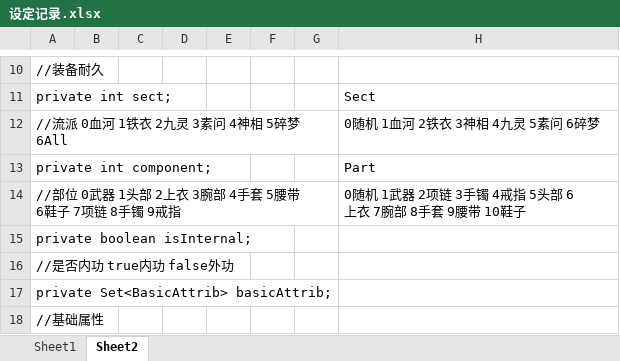
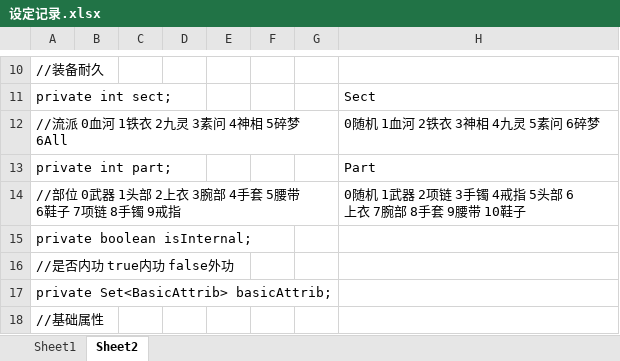
Before and after one commit to HiflyDragon/simNSH, an Excel workbook: doc/设定记录.xlsx, sheet Sheet2, drawn as a sheet; only a part is shown, gaps mark what is left out; values as stored, in another font and other column widths than the file's, no borders; the diff names each change by its address in the sheet, - before the commit and + after, or states it on an @@ line.

```diff
--- a/doc/设定记录.xlsx (sheet Sheet2)
+++ b/doc/设定记录.xlsx (sheet Sheet2)
-A13: private int component;
+A13: private int part;
```
Also changed, not shown: doc/index索引.xlsx, 8 other files.
